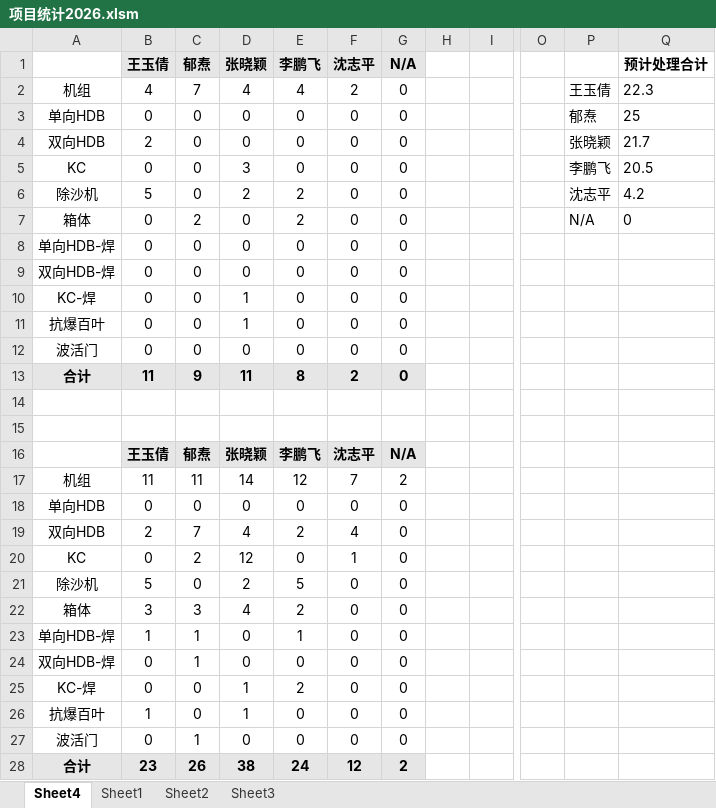
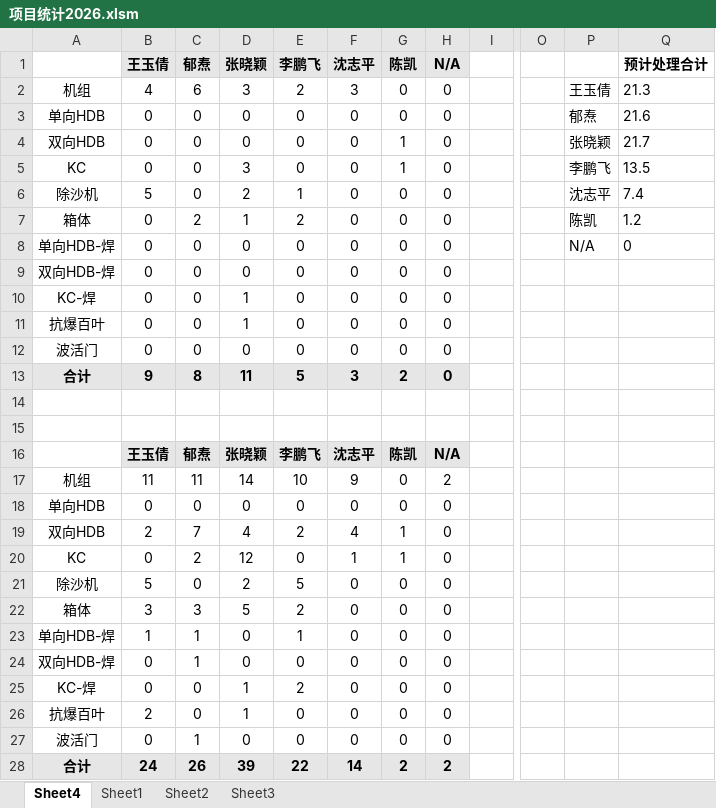
Before and after one commit to bajunbaba-debug/OrderTracking, an Excel workbook: 项目统计2026.xlsm, sheet Sheet4, drawn as a sheet; only a part is shown, gaps mark what is left out; values as stored, in another font and other column widths than the file's, no borders; charts and pictures not drawn; removed rows and columns are numbered as before the commit, all else as after; the diff names each change by its address in the sheet, - before the commit and + after, or states it on an @@ line.

```diff
--- a/项目统计2026.xlsm (sheet Sheet4)
+++ b/项目统计2026.xlsm (sheet Sheet4)
+column G (陈凯), rows 2-28: 0 | 0 | 1 | 1 | 0 | 0 | 0 | 0 | 0 | 0 | 0 | 2 |  |  | 陈凯 | 0 | 0 | 1 | 1 | 0 | 0 | 0 | 0 | 0 | 0 | 0 | 2
-column H, empty
-C2 (郁焘): 7
+C2 (郁焘): 6
-D2 (张晓颖): 4
+D2 (张晓颖): 3
-E2 (李鹏飞): 4
+E2 (李鹏飞): 2
-F2 (沈志平): 2
+F2 (沈志平): 3
-Q2 (预计处理合计): 22.3
+Q2 (预计处理合计): 21.3
-Q3 (预计处理合计): 25
+Q3 (预计处理合计): 21.6
-B4 (王玉倩): 2
+B4 (王玉倩): 0
-Q5 (预计处理合计): 20.5
+Q5 (预计处理合计): 13.5
-E6 (李鹏飞): 2
+E6 (李鹏飞): 1
-Q6 (预计处理合计): 4.2
+Q6 (预计处理合计): 7.4
-D7 (张晓颖): 0
+D7 (张晓颖): 1
-P7: N/A
+P7: 陈凯
-Q7 (预计处理合计): 0
+Q7 (预计处理合计): 1.2
-P8: (empty)
+P8: N/A
-Q8 (预计处理合计): (empty)
+Q8 (预计处理合计): 0
-B13 (王玉倩): 11
+B13 (王玉倩): 9
-C13 (郁焘): 9
+C13 (郁焘): 8
-E13 (李鹏飞): 8
+E13 (李鹏飞): 5
-F13 (沈志平): 2
+F13 (沈志平): 3
-E17 (李鹏飞): 12
+E17 (李鹏飞): 10
-F17 (沈志平): 7
+F17 (沈志平): 9
-D22 (张晓颖): 4
+D22 (张晓颖): 5
-B26 (王玉倩): 1
+B26 (王玉倩): 2
-B28 (王玉倩): 23
+B28 (王玉倩): 24
-D28 (张晓颖): 38
+D28 (张晓颖): 39
-E28 (李鹏飞): 24
+E28 (李鹏飞): 22
-F28 (沈志平): 12
+F28 (沈志平): 14
```
Also changed, not shown: sheet Sheet1, sheet Sheet2, hidden cells, charts or pictures, 13 other files.
